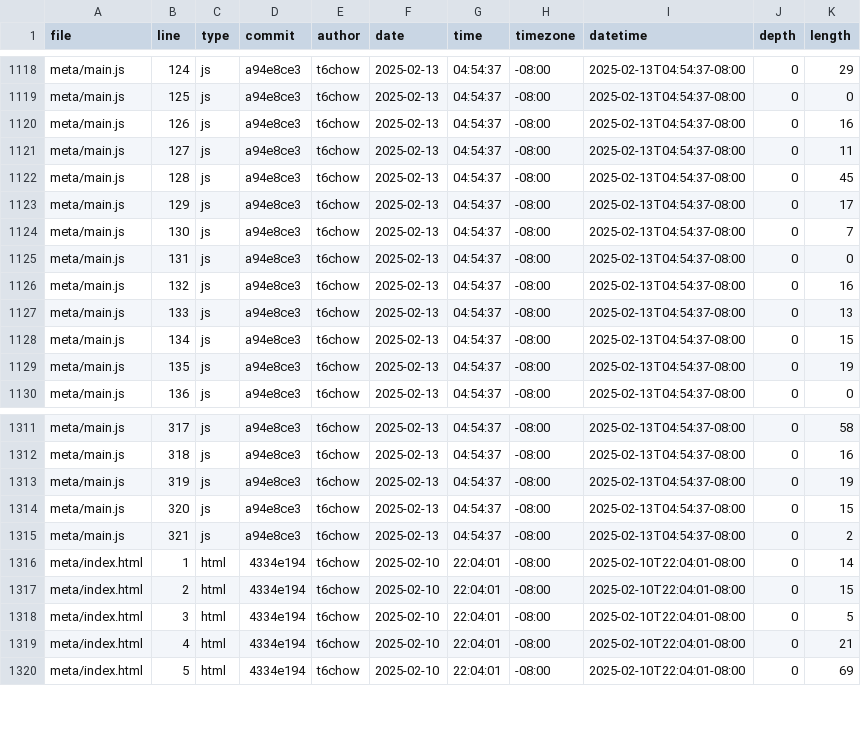
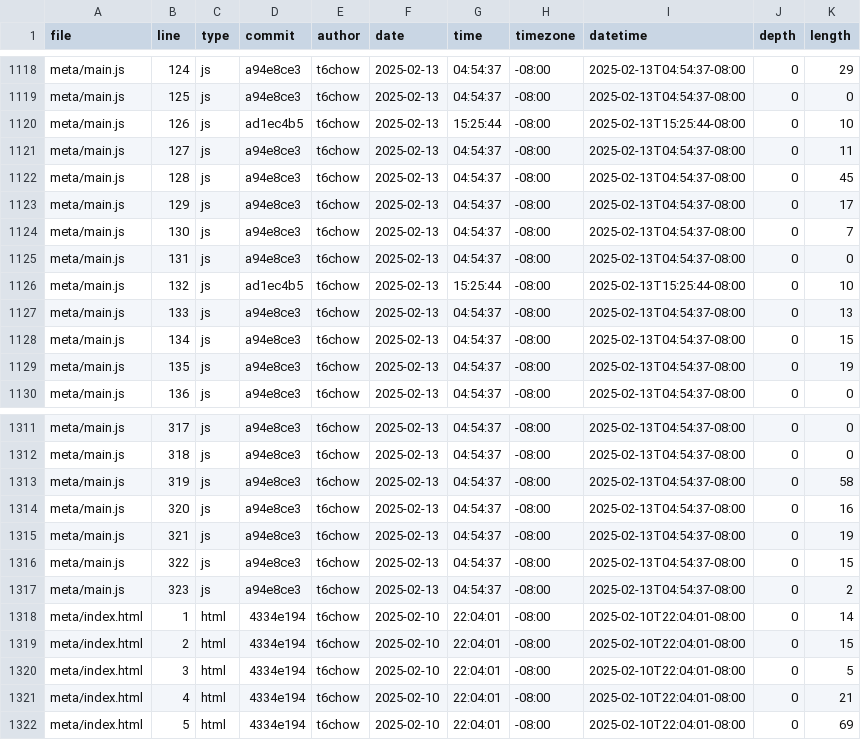
Before and after one commit to t6chow/portfolio, a CSV file: meta/loc.csv, drawn as a sheet; only a part is shown, gaps mark what is left out; the diff covers the shown part only; the diff names each change by its address in the sheet, - before the commit and + after, or states it on an @@ line.

```diff
--- a/meta/loc.csv
+++ b/meta/loc.csv
-D1120 (commit): a94e8ce3
+D1120 (commit): ad1ec4b5
-G1120 (time): 04:54:37
+G1120 (time): 15:25:44
-I1120 (datetime): 2025-02-13T04:54:37-08:00
+I1120 (datetime): 2025-02-13T15:25:44-08:00
-K1120 (length): 16
+K1120 (length): 10
-D1126 (commit): a94e8ce3
+D1126 (commit): ad1ec4b5
-G1126 (time): 04:54:37
+G1126 (time): 15:25:44
-I1126 (datetime): 2025-02-13T04:54:37-08:00
+I1126 (datetime): 2025-02-13T15:25:44-08:00
-K1126 (length): 16
+K1126 (length): 10
-K1311 (length): 58
+K1311 (length): 0
-K1312 (length): 16
+K1312 (length): 0
-K1313 (length): 19
+K1313 (length): 58
-K1314 (length): 15
+K1314 (length): 16
-K1315 (length): 2
+K1315 (length): 19
+row 1316: meta/main.js | 322 | js | a94e8ce3 | t6chow | 2025-02-13 | 04:54:37 | -08:00 | 2025-02-13T04:54:37-08:00 | 0 | 15
+row 1317: meta/main.js | 323 | js | a94e8ce3 | t6chow | 2025-02-13 | 04:54:37 | -08:00 | 2025-02-13T04:54:37-08:00 | 0 | 2
```
Also changed, not shown: 98 edited cells elsewhere in this file.
